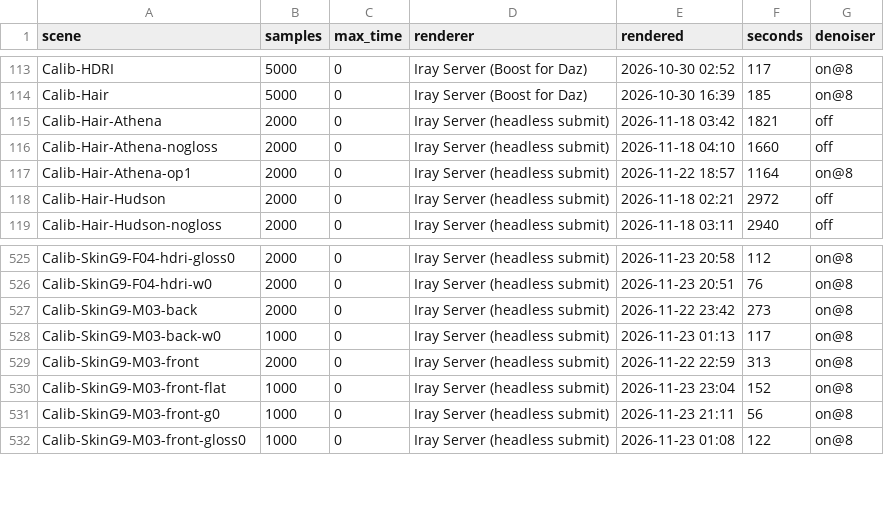
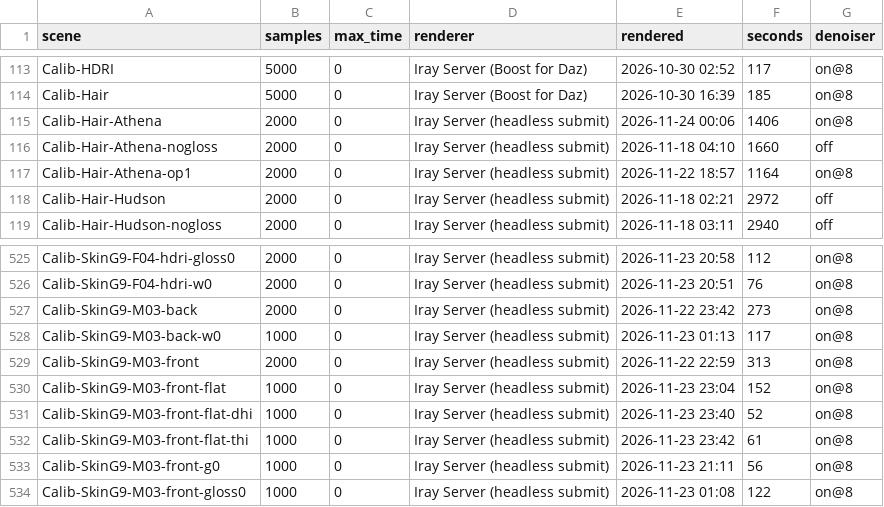
Before and after one commit to vysokyj/orbis, a TSV file: calib/references/iray/renders.tsv, drawn as a sheet; only a part is shown, gaps mark what is left out.

Commit message:
Keep Iray references of the M03 flat-map variants and Calib-Hair-Athena on the GPU
Refs #230

```diff
--- a/calib/references/iray/renders.tsv
+++ b/calib/references/iray/renders.tsv
@@ -114,3 +114,3 @@ Calib-HDRI	5000	0	Iray Server (Boost for Daz)	2026-10-30 02:52	117	on@8
 Calib-Hair	5000	0	Iray Server (Boost for Daz)	2026-10-30 16:39	185	on@8
-Calib-Hair-Athena	2000	0	Iray Server (headless submit)	2026-11-18 03:42	1821	off
+Calib-Hair-Athena	2000	0	Iray Server (headless submit)	2026-11-24 00:06	1406	on@8
 Calib-Hair-Athena-nogloss	2000	0	Iray Server (headless submit)	2026-11-18 04:10	1660	off
@@ -530,2 +530,4 @@ Calib-SkinG9-M03-front	2000	0	Iray Server (headless submit)	2026-11-22 22:59	313
 Calib-SkinG9-M03-front-flat	1000	0	Iray Server (headless submit)	2026-11-23 23:04	152	on@8
+Calib-SkinG9-M03-front-flat-dhi	1000	0	Iray Server (headless submit)	2026-11-23 23:40	52	on@8
+Calib-SkinG9-M03-front-flat-thi	1000	0	Iray Server (headless submit)	2026-11-23 23:42	61	on@8
 Calib-SkinG9-M03-front-g0	1000	0	Iray Server (headless submit)	2026-11-23 21:11	56	on@8
```
Also changed, not shown: 3 other files.
